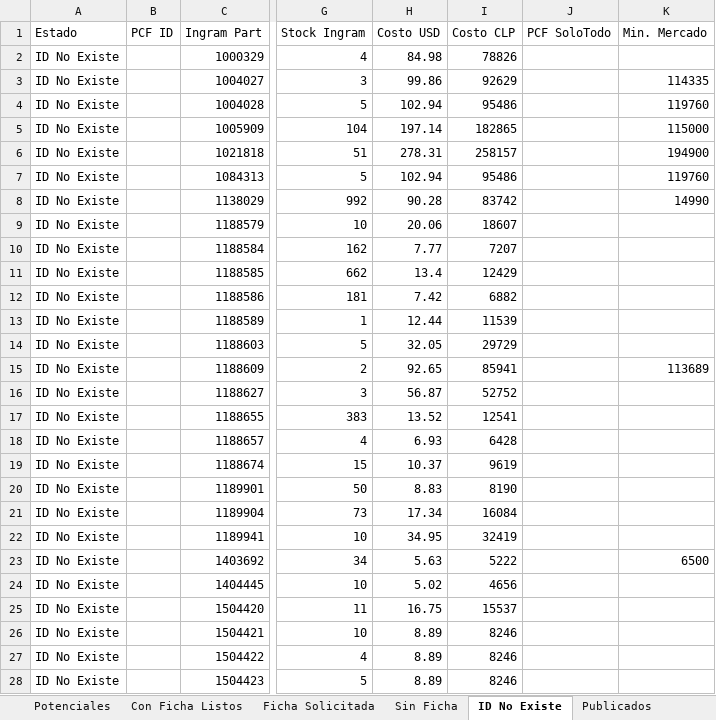
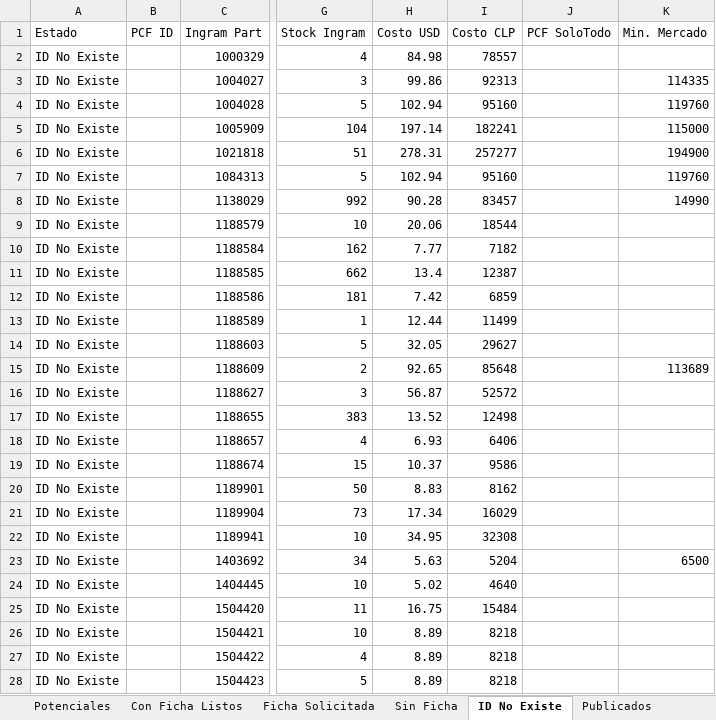
Before and after one commit to aincatoni/pcfactory-monitor-mayoristas, an Excel workbook: mayorista-report.xlsx, sheet ID No Existe, drawn as a sheet; only a part is shown, gaps mark what is left out; values as stored, in another font and other column widths than the file's, no borders; the diff covers the shown part only; the diff names each change by its address in the sheet, - before the commit and + after, or states it on an @@ line.

```diff
--- a/mayorista-report.xlsx (sheet ID No Existe)
+++ b/mayorista-report.xlsx (sheet ID No Existe)
-I2 (Costo CLP): 78826
+I2 (Costo CLP): 78557
-I3 (Costo CLP): 92629
+I3 (Costo CLP): 92313
-I4 (Costo CLP): 95486
+I4 (Costo CLP): 95160
-I5 (Costo CLP): 182865
+I5 (Costo CLP): 182241
-I6 (Costo CLP): 258157
+I6 (Costo CLP): 257277
-I7 (Costo CLP): 95486
+I7 (Costo CLP): 95160
-I8 (Costo CLP): 83742
+I8 (Costo CLP): 83457
-I9 (Costo CLP): 18607
+I9 (Costo CLP): 18544
-I10 (Costo CLP): 7207
+I10 (Costo CLP): 7182
-I11 (Costo CLP): 12429
+I11 (Costo CLP): 12387
-I12 (Costo CLP): 6882
+I12 (Costo CLP): 6859
-I13 (Costo CLP): 11539
+I13 (Costo CLP): 11499
-I14 (Costo CLP): 29729
+I14 (Costo CLP): 29627
-I15 (Costo CLP): 85941
+I15 (Costo CLP): 85648
-I16 (Costo CLP): 52752
+I16 (Costo CLP): 52572
-I17 (Costo CLP): 12541
+I17 (Costo CLP): 12498
-I18 (Costo CLP): 6428
+I18 (Costo CLP): 6406
-I19 (Costo CLP): 9619
+I19 (Costo CLP): 9586
-I20 (Costo CLP): 8190
+I20 (Costo CLP): 8162
-I21 (Costo CLP): 16084
+I21 (Costo CLP): 16029
-I22 (Costo CLP): 32419
+I22 (Costo CLP): 32308
-I23 (Costo CLP): 5222
+I23 (Costo CLP): 5204
-I24 (Costo CLP): 4656
+I24 (Costo CLP): 4640
-I25 (Costo CLP): 15537
+I25 (Costo CLP): 15484
-I26:I28 (Costo CLP): 8246
+I26:I28 (Costo CLP): 8218
```
Also changed, not shown: 1038 edited cells elsewhere in this sheet, sheet Potenciales, sheet Publicados, sheet Con Ficha Listos, sheet Ficha Solicitada, sheet Sin Ficha, 2 other files.
